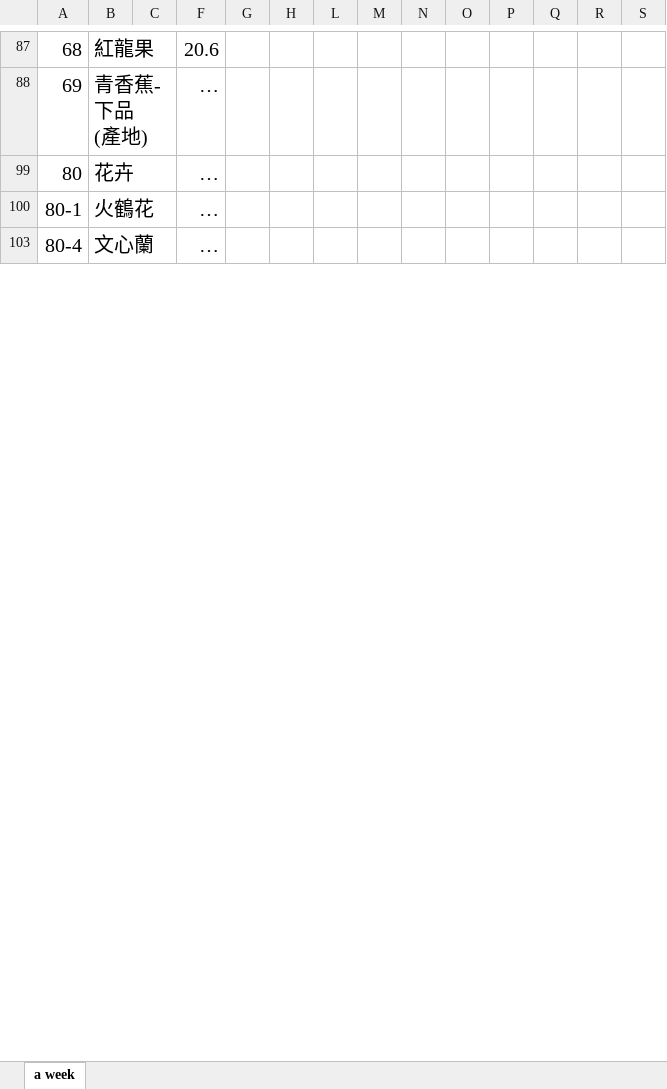
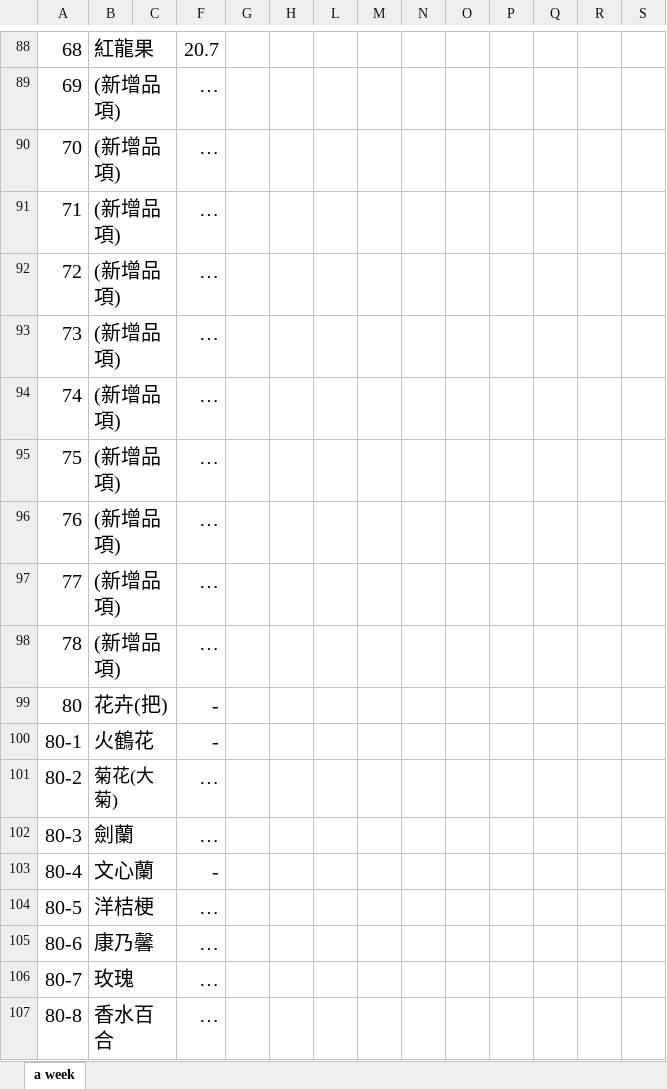
Before and after one commit to COAStatistics/COA_DailyReport, an Excel workbook: DailyReport/template.xlsx, sheet a week, drawn as a sheet; only a part is shown, gaps mark what is left out; values as stored, in another font and other column widths than the file's, no borders; addresses are those after the commit; rows hold the shown columns only; ↵ is a line break in a cell; the diff covers the shown part only; the diff names each change by its address in the sheet, - before the commit and + after, or states it on an @@ line.

```diff
--- a/DailyReport/template.xlsx (sheet a week)
+++ b/DailyReport/template.xlsx (sheet a week)
-F88: 20.6
+F88: 20.7
-B89: 青香蕉-下品 ↵ (產地)
+B89: (新增品項)
@@ row 90 unhidden: 70 | (新增品項) |  | … @@
@@ row 91 unhidden: 71 | (新增品項) |  | … @@
@@ row 92 unhidden: 72 | (新增品項) |  | … @@
@@ row 93 unhidden: 73 | (新增品項) |  | … @@
@@ row 94 unhidden: 74 | (新增品項) |  | … @@
@@ row 95 unhidden: 75 | (新增品項) |  | … @@
@@ row 96 unhidden: 76 | (新增品項) |  | … @@
@@ row 97 unhidden: 77 | (新增品項) |  | … @@
@@ row 98 unhidden: 78 | (新增品項) |  | … @@
-B99: 花卉
+B99: 花卉(把)
-F99:F100: …
+F99:F100: -
@@ row 101 unhidden: 80-2 | 菊花(大菊) |  | … @@
@@ row 102 unhidden: 80-3 | 劍蘭 |  | … @@
-F103: …
+F103: -
@@ row 104 unhidden: 80-5 | 洋桔梗 |  | … @@
@@ row 105 unhidden: 80-6 | 康乃馨 |  | … @@
@@ row 106 unhidden: 80-7 | 玫瑰 |  | … @@
@@ row 107 unhidden: 80-8 | 香水百合 |  | … @@
```
Also changed, not shown: 36 added rows, 2 removed rows, 37 hidden or unhidden rows and 44 edited cells elsewhere in this sheet, hidden cells.
